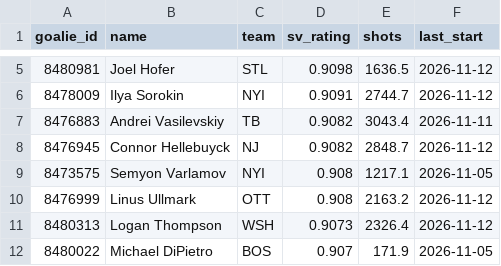
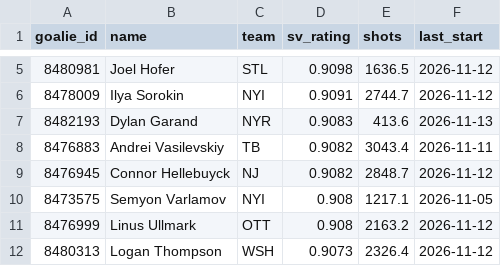
Before and after one commit to edberrouet05/NBA-Playoff-Predictor, a CSV file: data/nhl/nhl_goalies.csv, drawn as a sheet; only a part is shown, gaps mark what is left out; the shorter side is filled out with more unchanged rows; the diff covers the shown part only.

```diff
--- a/data/nhl/nhl_goalies.csv
+++ b/data/nhl/nhl_goalies.csv
@@ -6,2 +6,3 @@ goalie_id,name,team,sv_rating,shots,last_start
 8478009,Ilya Sorokin,NYI,0.9091,2744.7,2026-11-12
+8482193,Dylan Garand,NYR,0.9083,413.6,2026-11-13
 8476883,Andrei Vasilevskiy,TB,0.9082,3043.4,2026-11-11
```
Also changed, not shown: 3 added rows, 4 removed rows and 1 moved row elsewhere in this file, data/nhl/nhl_game_features_current.csv, data/nhl/nhl_team_state.csv.
